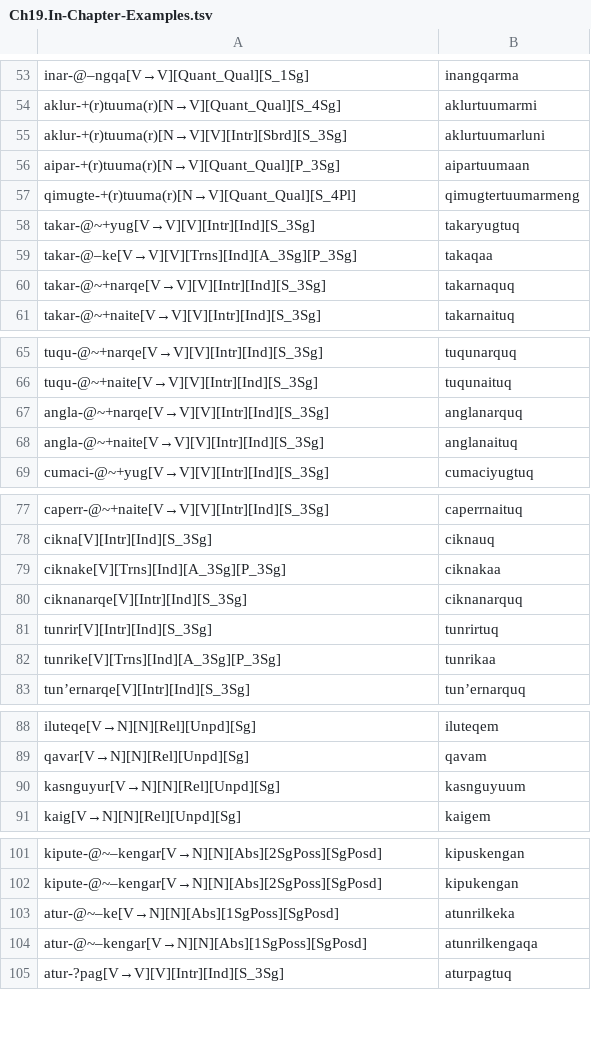
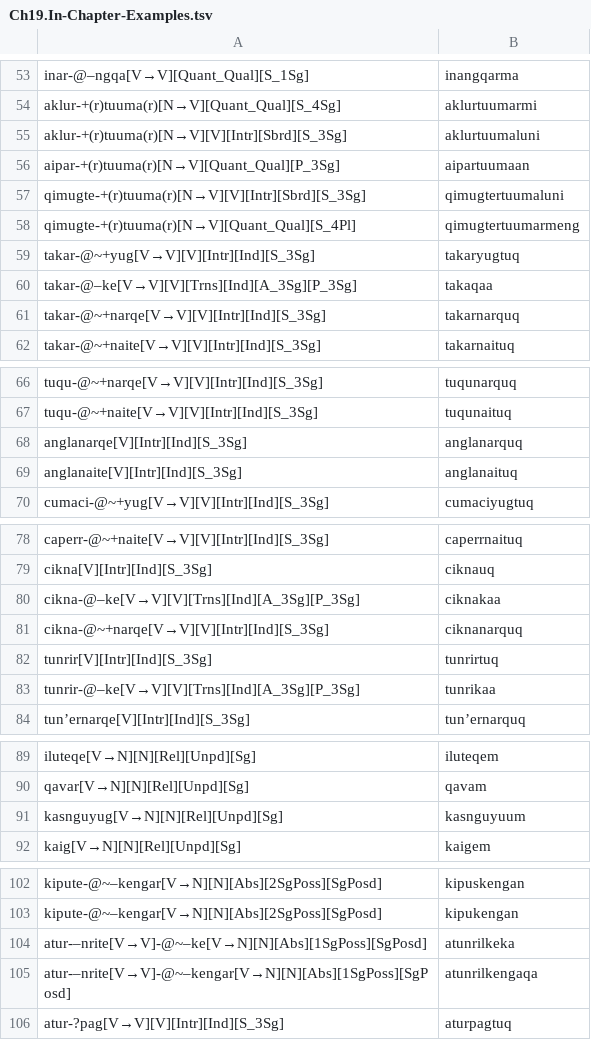
Before and after one commit to giellalt/lang-esu, a TSV file: esu.pairs.gold/Ch19.In-Chapter-Examples.tsv, drawn as a sheet; only a part is shown, gaps mark what is left out; the diff covers the shown part only.

Commit message:
gold fixes

```diff
--- a/esu.pairs.gold/Ch19.In-Chapter-Examples.tsv
+++ b/esu.pairs.gold/Ch19.In-Chapter-Examples.tsv
@@ -54,4 +54,5 @@ inar-@–ngqa[V→V][Quant_Qual][S_1Sg]	inangqarma
 aklur-+(r)tuuma(r)[N→V][Quant_Qual][S_4Sg]	aklurtuumarmi
-aklur-+(r)tuuma(r)[N→V][V][Intr][Sbrd][S_3Sg]	aklurtuumarluni
+aklur-+(r)tuuma(r)[N→V][V][Intr][Sbrd][S_3Sg]	aklurtuumaluni
 aipar-+(r)tuuma(r)[N→V][Quant_Qual][P_3Sg]	aipartuumaan
+qimugte-+(r)tuuma(r)[N→V][V][Intr][Sbrd][S_3Sg]	qimugtertuumaluni
 qimugte-+(r)tuuma(r)[N→V][Quant_Qual][S_4Pl]	qimugtertuumarmeng
@@ -59,3 +60,3 @@ takar-@~+yug[V→V][V][Intr][Ind][S_3Sg]	takaryugtuq
 takar-@–ke[V→V][V][Trns][Ind][A_3Sg][P_3Sg]	takaqaa
-takar-@~+narqe[V→V][V][Intr][Ind][S_3Sg]	takarnaquq
+takar-@~+narqe[V→V][V][Intr][Ind][S_3Sg]	takarnarquq
 takar-@~+naite[V→V][V][Intr][Ind][S_3Sg]	takarnaituq
@@ -66,4 +67,4 @@ tuqu-@~+narqe[V→V][V][Intr][Ind][S_3Sg]	tuqunarquq
 tuqu-@~+naite[V→V][V][Intr][Ind][S_3Sg]	tuqunaituq
-angla-@~+narqe[V→V][V][Intr][Ind][S_3Sg]	anglanarquq
-angla-@~+naite[V→V][V][Intr][Ind][S_3Sg]	anglanaituq
+anglanarqe[V][Intr][Ind][S_3Sg]	anglanarquq
+anglanaite[V][Intr][Ind][S_3Sg]	anglanaituq
 cumaci-@~+yug[V→V][V][Intr][Ind][S_3Sg]	cumaciyugtuq
@@ -78,6 +79,6 @@ caperr-@~+naite[V→V][V][Intr][Ind][S_3Sg]	caperrnaituq
 cikna[V][Intr][Ind][S_3Sg]	ciknauq
-ciknake[V][Trns][Ind][A_3Sg][P_3Sg]	ciknakaa
-ciknanarqe[V][Intr][Ind][S_3Sg]	ciknanarquq
+cikna-@–ke[V→V][V][Trns][Ind][A_3Sg][P_3Sg]	ciknakaa
+cikna-@~+narqe[V→V][V][Intr][Ind][S_3Sg]	ciknanarquq
 tunrir[V][Intr][Ind][S_3Sg]	tunrirtuq
-tunrike[V][Trns][Ind][A_3Sg][P_3Sg]	tunrikaa
+tunrir-@–ke[V→V][V][Trns][Ind][A_3Sg][P_3Sg]	tunrikaa
 tunʼernarqe[V][Intr][Ind][S_3Sg]	tunʼernarquq
@@ -89,3 +90,3 @@ iluteqe[V→N][N][Rel][Unpd][Sg]	iluteqem
 qavar[V→N][N][Rel][Unpd][Sg]	qavam
-kasnguyur[V→N][N][Rel][Unpd][Sg]	kasnguyuum
+kasnguyug[V→N][N][Rel][Unpd][Sg]	kasnguyuum
 kaig[V→N][N][Rel][Unpd][Sg]	kaigem
@@ -102,4 +103,4 @@ kipute-@~–kengar[V→N][N][Abs][2SgPoss][SgPosd]	kipuskengan
 kipute-@~–kengar[V→N][N][Abs][2SgPoss][SgPosd]	kipukengan
-atur-@~–ke[V→N][N][Abs][1SgPoss][SgPosd]	atunrilkeka
-atur-@~–kengar[V→N][N][Abs][1SgPoss][SgPosd]	atunrilkengaqa
+atur-–nrite[V→V]-@~–ke[V→N][N][Abs][1SgPoss][SgPosd]	atunrilkeka
+atur-–nrite[V→V]-@~–kengar[V→N][N][Abs][1SgPoss][SgPosd]	atunrilkengaqa
 atur-?pag[V→V][V][Intr][Ind][S_3Sg]	aturpagtuq
```
Also changed, not shown: 1 edited cell elsewhere in this file.
